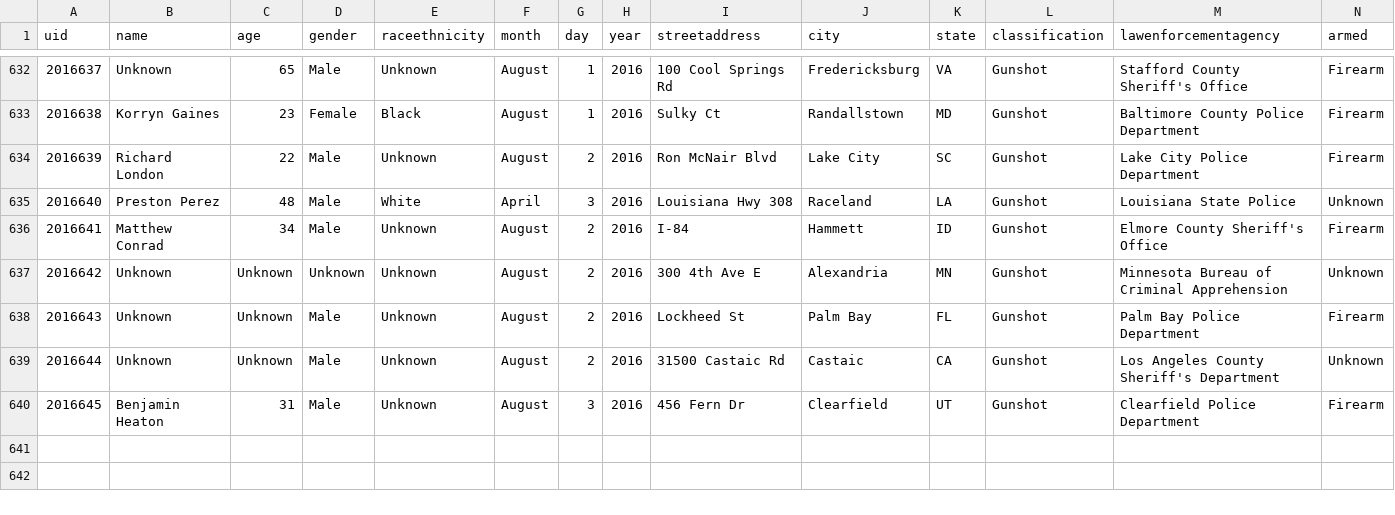
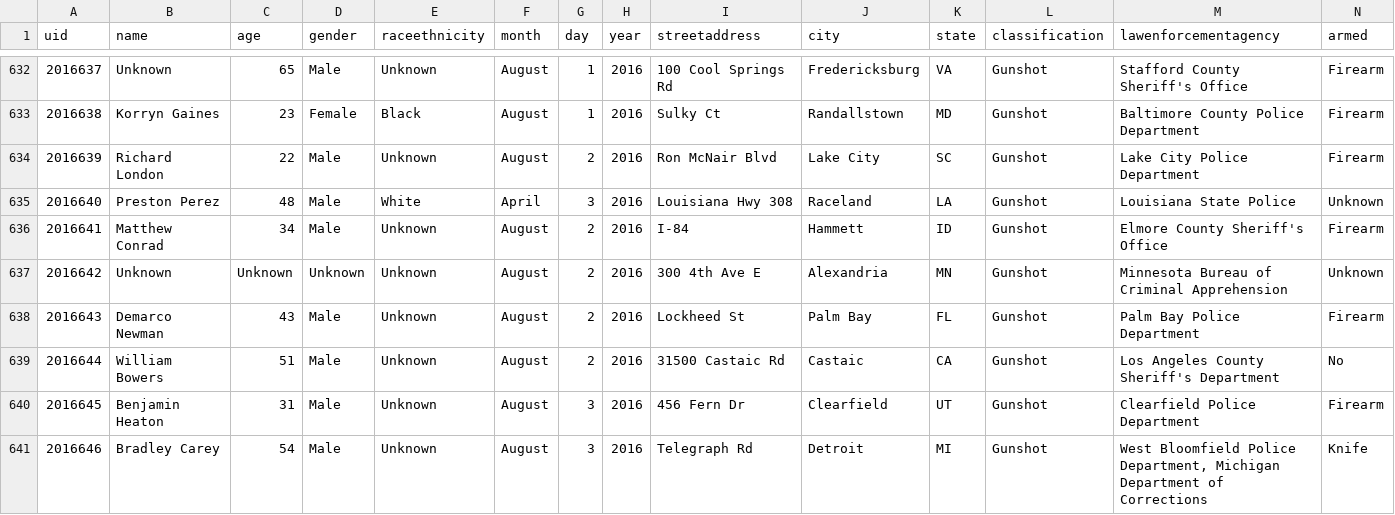
Before and after one commit to flother/thecounted, a CSV file: data/the-counted-2016.csv, drawn as a sheet; only a part is shown, gaps mark what is left out.

Commit message:
Add Bradley Carey; update Demarco Newman and 1 other

```diff
--- a/data/the-counted-2016.csv
+++ b/data/the-counted-2016.csv
@@ -637,4 +637,5 @@ uid,name,age,gender,raceethnicity,month,day,year,streetaddress,city,state,classi
 "2016642","Unknown","Unknown","Unknown","Unknown","August","2","2016","300 4th Ave E","Alexandria","MN","Gunshot","Minnesota Bureau of Criminal Apprehension","Unknown"
-"2016643","Unknown","Unknown","Male","Unknown","August","2","2016","Lockheed St","Palm Bay","FL","Gunshot","Palm Bay Police Department","Firearm"
-"2016644","Unknown","Unknown","Male","Unknown","August","2","2016","31500 Castaic Rd","Castaic","CA","Gunshot","Los Angeles County Sheriff's Department","Unknown"
+"2016643","Demarco Newman","43","Male","Unknown","August","2","2016","Lockheed St","Palm Bay","FL","Gunshot","Palm Bay Police Department","Firearm"
+"2016644","William Bowers","51","Male","Unknown","August","2","2016","31500 Castaic Rd","Castaic","CA","Gunshot","Los Angeles County Sheriff's Department","No"
 "2016645","Benjamin Heaton","31","Male","Unknown","August","3","2016","456 Fern Dr","Clearfield","UT","Gunshot","Clearfield Police Department","Firearm"
+"2016646","Bradley Carey","54","Male","Unknown","August","3","2016","Telegraph Rd","Detroit","MI","Gunshot","West Bloomfield Police Department, Michigan Department of Corrections","Knife"
```
